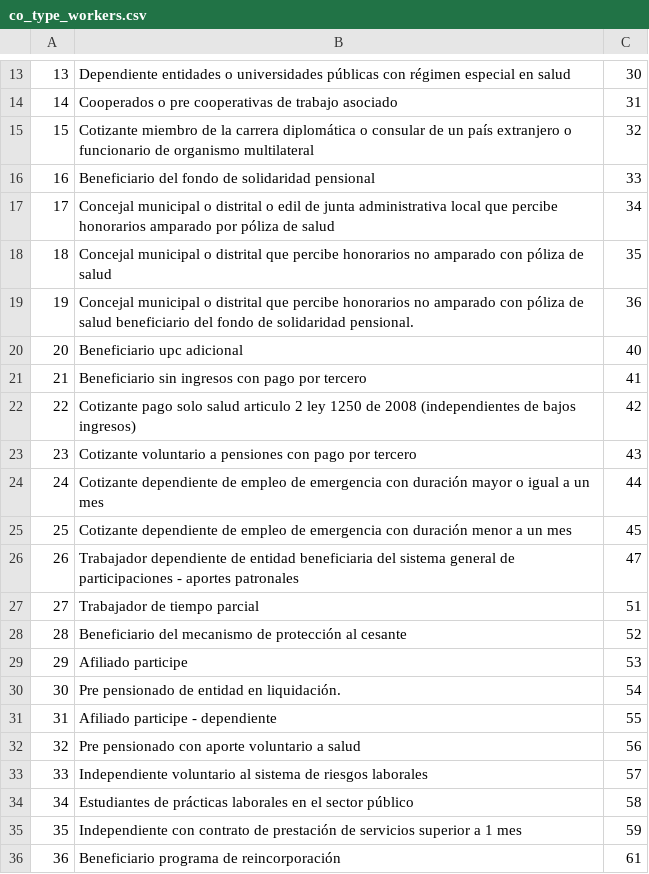
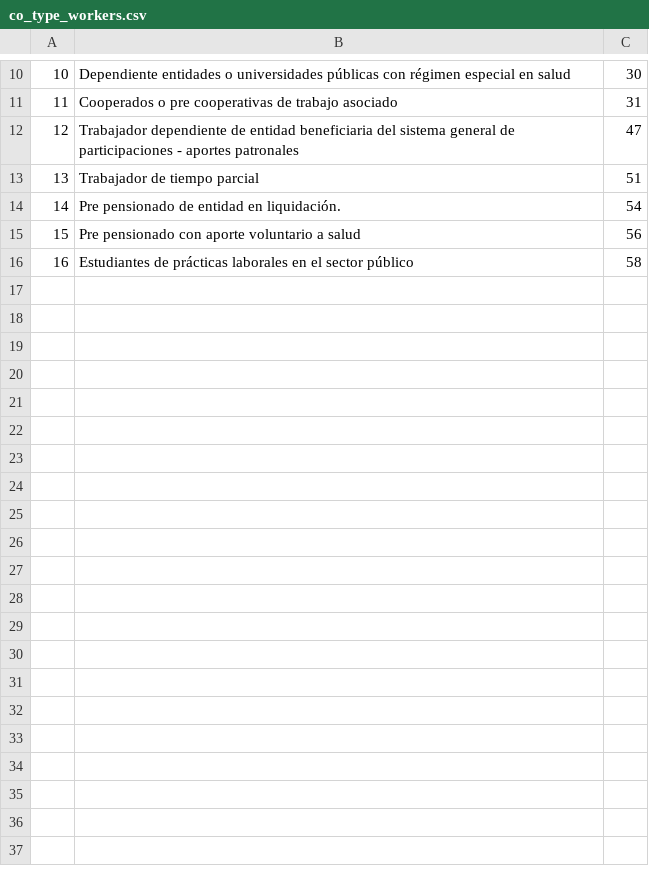
Before and after one commit to rgsarmiento/fork_facturadorProDina, a CSV file: public/csv/co_type_workers.csv, drawn as a sheet; only a part is shown, gaps mark what is left out; the diff covers the shown part only; the diff names each change by its address in the sheet, - before the commit and + after, or states it on an @@ line.

Commit message:
fixed | #109 | Regularizando csv/data de tablas maestras nominas

```diff
--- a/public/csv/co_type_workers.csv
+++ b/public/csv/co_type_workers.csv
@@ column A renumbered between rows 3 and 16 @@
-row 15: 15 | Cotizante miembro de la carrera diplomática o consular de un país extranjero o funcionario de organismo multilateral | 32
-row 16: 16 | Beneficiario del fondo de solidaridad pensional | 33
-row 17: 17 | Concejal municipal o distrital o edil de junta administrativa local que percibe honorarios amparado por póliza de salud | 34
-row 18: 18 | Concejal municipal o distrital que percibe honorarios no amparado con póliza de salud | 35
-row 19: 19 | Concejal municipal o distrital que percibe honorarios no amparado con póliza de salud beneficiario del fondo de solidaridad pensional. | 36
-row 20: 20 | Beneficiario upc adicional | 40
-row 21: 21 | Beneficiario sin ingresos con pago por tercero | 41
-row 22: 22 | Cotizante pago solo salud articulo 2 ley 1250 de 2008 (independientes de bajos ingresos) | 42
-row 23: 23 | Cotizante voluntario a pensiones con pago por tercero | 43
-row 24: 24 | Cotizante dependiente de empleo de emergencia con duración mayor o igual a un mes | 44
-row 25: 25 | Cotizante dependiente de empleo de emergencia con duración menor a un mes | 45
-row 28: 28 | Beneficiario del mecanismo de protección al cesante | 52
-row 29: 29 | Afiliado participe | 53
-row 31: 31 | Afiliado participe - dependiente | 55
-row 33: 33 | Independiente voluntario al sistema de riesgos laborales | 57
-row 35: 35 | Independiente con contrato de prestación de servicios superior a 1 mes | 59
-row 36: 36 | Beneficiario programa de reincorporación | 61
```
Also changed, not shown: 3 removed rows elsewhere in this file, 6 other files.
